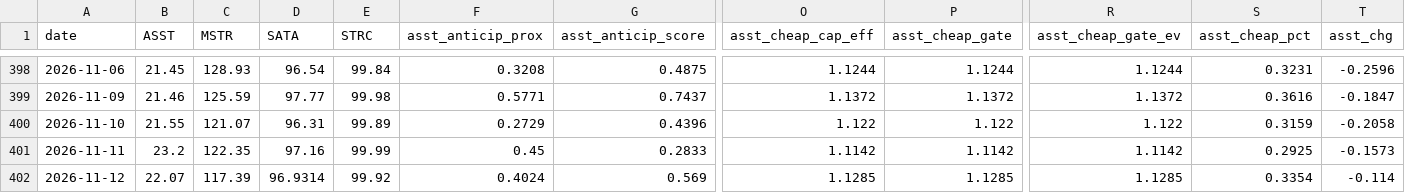
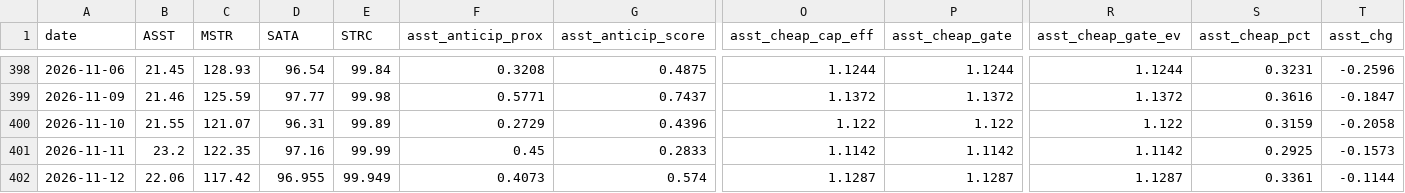
Before and after one commit to bobbyfarrell20/btc-treasury-dashboard, a CSV file: data/rows.csv, drawn as a sheet; only a part is shown, gaps mark what is left out; the diff covers the shown part only; the diff names each change by its address in the sheet, - before the commit and + after, or states it on an @@ line.

```diff
--- a/data/rows.csv
+++ b/data/rows.csv
-B402 (ASST): 22.07
+B402 (ASST): 22.06
-C402 (MSTR): 117.39
+C402 (MSTR): 117.42
-D402 (SATA): 96.9314
+D402 (SATA): 96.955
-E402 (STRC): 99.92
+E402 (STRC): 99.949
-F402 (asst_anticip_prox): 0.4024
+F402 (asst_anticip_prox): 0.4073
-G402 (asst_anticip_score): 0.569
+G402 (asst_anticip_score): 0.574
-O402 (asst_cheap_cap_eff): 1.1285
+O402 (asst_cheap_cap_eff): 1.1287
-P402 (asst_cheap_gate): 1.1285
+P402 (asst_cheap_gate): 1.1287
-R402 (asst_cheap_gate_ev): 1.1285
+R402 (asst_cheap_gate_ev): 1.1287
-S402 (asst_cheap_pct): 0.3354
+S402 (asst_cheap_pct): 0.3361
-T402 (asst_chg): -0.114
+T402 (asst_chg): -0.1144
```
Also changed, not shown: 56 edited cells elsewhere in this file, 7 other files.
